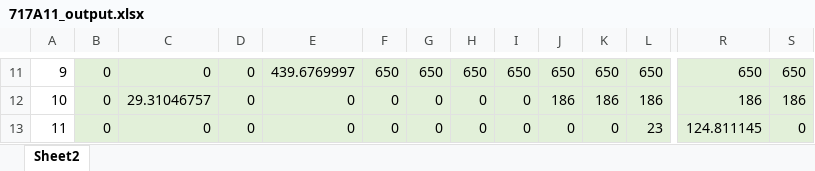
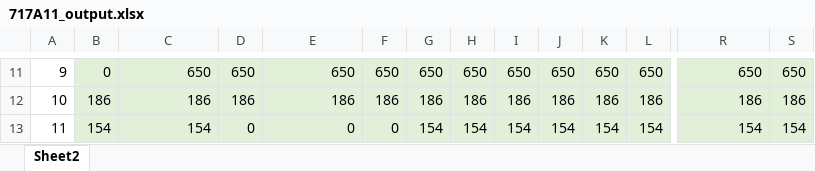
Before and after one commit to jawessel/ENV717A11, an Excel workbook: 717A11_output.xlsx, sheet Sheet2, drawn as a sheet; only a part is shown, gaps mark what is left out; values as stored, in another font and other column widths than the file's, no borders; the diff covers the shown part only; the diff names each change by its address in the sheet, - before the commit and + after, or states it on an @@ line.

```diff
--- a/717A11_output.xlsx (sheet Sheet2)
+++ b/717A11_output.xlsx (sheet Sheet2)
-C11: 0
+C11: 650
-D11: 0
+D11: 650
-E11: 439.6769997
+E11: 650
-B12: 0
+B12: 186
-C12: 29.31046757
+C12: 186
-D12: 0
+D12: 186
-E12: 0
+E12: 186
-F12: 0
+F12: 186
-G12: 0
+G12: 186
-H12: 0
+H12: 186
-I12: 0
+I12: 186
-B13: 0
+B13: 154
-C13: 0
+C13: 154
-G13: 0
+G13: 154
-H13: 0
+H13: 154
-I13: 0
+I13: 154
-J13: 0
+J13: 154
-K13: 0
+K13: 154
-L13: 23
+L13: 154
-R13: 124.811145
+R13: 154
-S13: 0
+S13: 154
```
Also changed, not shown: 9 added rows, 9 removed rows and 218 edited cells elsewhere in this sheet, 717A11_data_in.xlsx.
